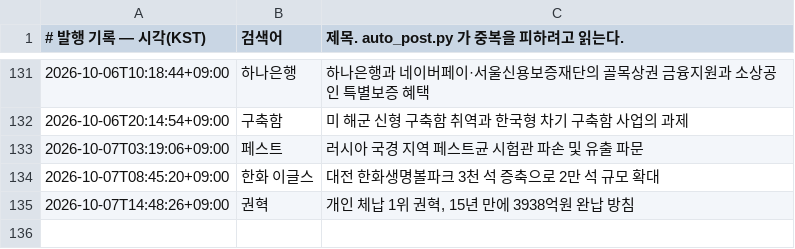
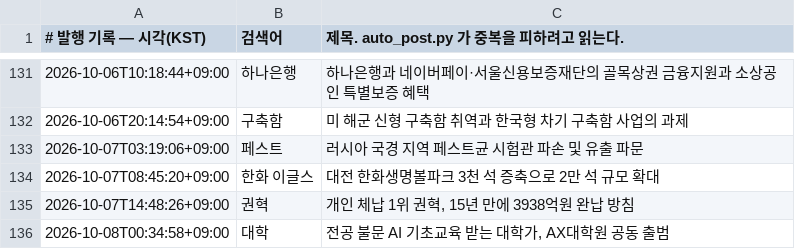
Before and after one commit to Justies83/JUSTIES, a TSV file: scripts/blogspot/state/published.tsv, drawn as a sheet; only a part is shown, gaps mark what is left out.

Commit message:
블로그 자동 발행 기록 [skip ci]

```diff
--- a/scripts/blogspot/state/published.tsv
+++ b/scripts/blogspot/state/published.tsv
@@ -135 +135,2 @@
 2026-10-07T14:48:26+09:00	권혁	개인 체납 1위 권혁, 15년 만에 3938억원 완납 방침
+2026-10-08T00:34:58+09:00	대학	전공 불문 AI 기초교육 받는 대학가, AX대학원 공동 출범
```
